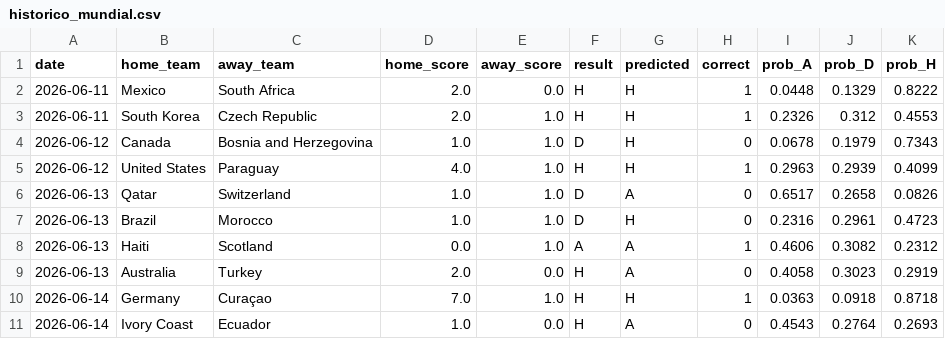
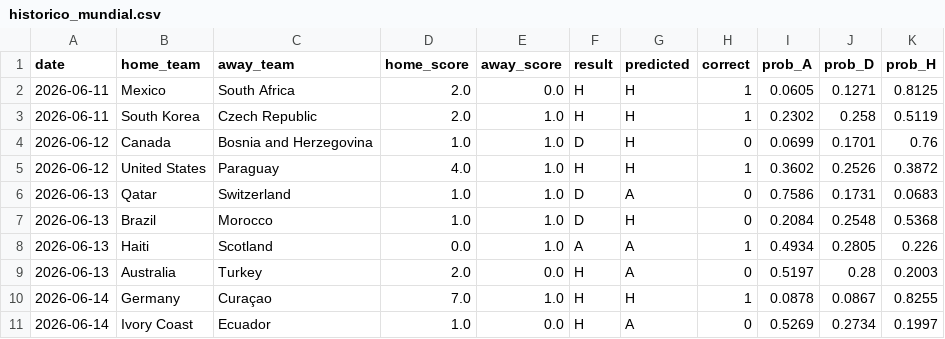
Before and after one commit to vault-studio/Mundial, a CSV file: data/processed/historico_mundial.csv, drawn as a sheet; only a part is shown; the diff covers the shown part only.

```diff
--- a/data/processed/historico_mundial.csv
+++ b/data/processed/historico_mundial.csv
@@ -1,11 +1,11 @@
 date,home_team,away_team,home_score,away_score,result,predicted,correct,prob_A,prob_D,prob_H
-2026-06-11,Mexico,South Africa,2.0,0.0,H,H,1,0.0448,0.1329,0.8222
-2026-06-11,South Korea,Czech Republic,2.0,1.0,H,H,1,0.2326,0.312,0.4553
-2026-06-12,Canada,Bosnia and Herzegovina,1.0,1.0,D,H,0,0.0678,0.1979,0.7343
-2026-06-12,United States,Paraguay,4.0,1.0,H,H,1,0.2963,0.2939,0.4099
-2026-06-13,Qatar,Switzerland,1.0,1.0,D,A,0,0.6517,0.2658,0.0826
-2026-06-13,Brazil,Morocco,1.0,1.0,D,H,0,0.2316,0.2961,0.4723
-2026-06-13,Haiti,Scotland,0.0,1.0,A,A,1,0.4606,0.3082,0.2312
-2026-06-13,Australia,Turkey,2.0,0.0,H,A,0,0.4058,0.3023,0.2919
-2026-06-14,Germany,Curaçao,7.0,1.0,H,H,1,0.0363,0.0918,0.8718
-2026-06-14,Ivory Coast,Ecuador,1.0,0.0,H,A,0,0.4543,0.2764,0.2693
+2026-06-11,Mexico,South Africa,2.0,0.0,H,H,1,0.0605,0.1271,0.8125
+2026-06-11,South Korea,Czech Republic,2.0,1.0,H,H,1,0.2302,0.258,0.5119
+2026-06-12,Canada,Bosnia and Herzegovina,1.0,1.0,D,H,0,0.0699,0.1701,0.76
+2026-06-12,United States,Paraguay,4.0,1.0,H,H,1,0.3602,0.2526,0.3872
+2026-06-13,Qatar,Switzerland,1.0,1.0,D,A,0,0.7586,0.1731,0.0683
+2026-06-13,Brazil,Morocco,1.0,1.0,D,H,0,0.2084,0.2548,0.5368
+2026-06-13,Haiti,Scotland,0.0,1.0,A,A,1,0.4934,0.2805,0.226
+2026-06-13,Australia,Turkey,2.0,0.0,H,A,0,0.5197,0.28,0.2003
+2026-06-14,Germany,Curaçao,7.0,1.0,H,H,1,0.0878,0.0867,0.8255
+2026-06-14,Ivory Coast,Ecuador,1.0,0.0,H,A,0,0.5269,0.2734,0.1997
```
Also changed, not shown: 116 edited cells elsewhere in this file, data/processed/predictions.csv, 4 other files.
